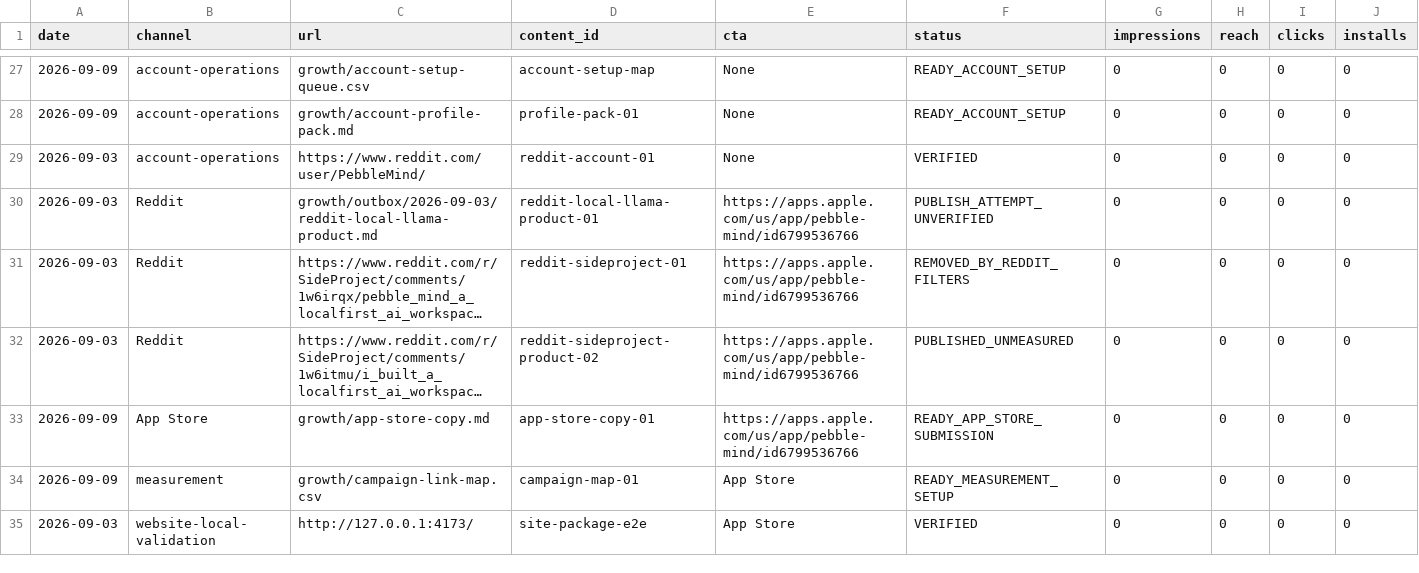
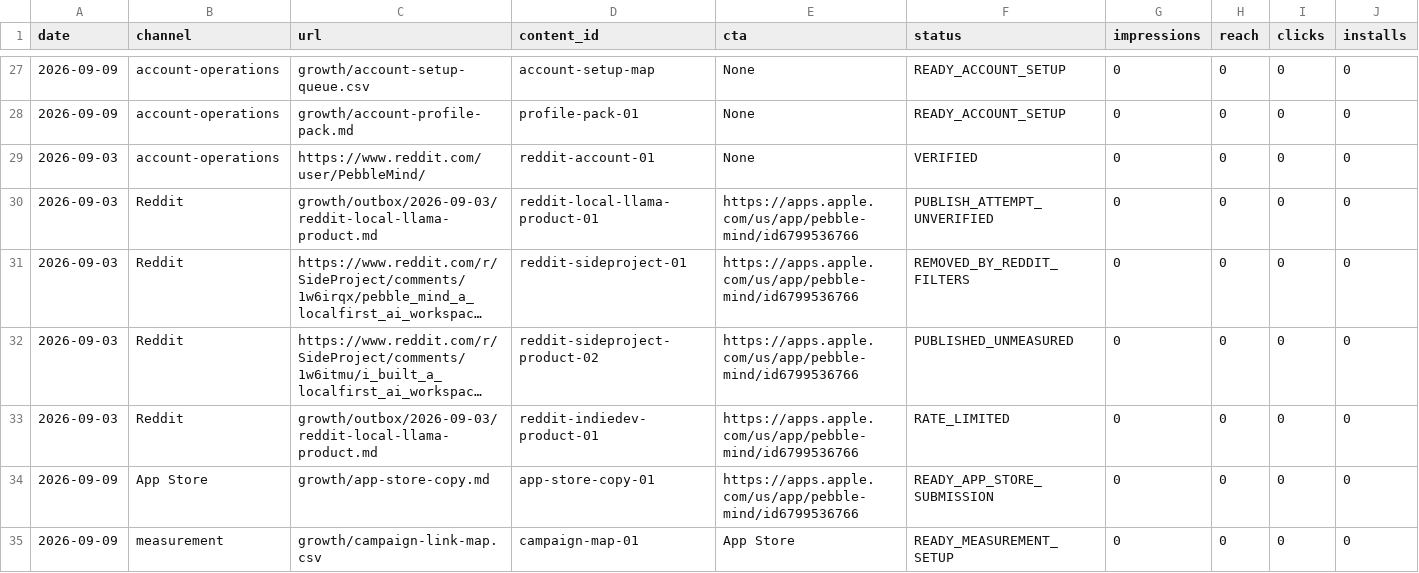
Before and after one commit to aditigosar235/pebblemindai, a CSV file: growth/content-log.csv, drawn as a sheet; only a part is shown, gaps mark what is left out; the shorter side is filled out with more unchanged rows; long unchanged cells end in …; rows hold the shown columns only; the diff names each change by its address in the sheet, - before the commit and + after, or states it on an @@ line.

Commit message:
Log Reddit indiedev rate limit

```diff
--- a/growth/content-log.csv
+++ b/growth/content-log.csv
+row 33: 2026-09-03 | Reddit | growth/outbox/2026-09-03/reddit-local-llama-product.md | reddit-indiedev-product-01 | https://apps.apple.com/us/app/pebble-mind/id6799536766 | RATE_LIMITED | 0 | 0 | 0 | 0
```
Also changed, not shown: growth/post-inventory.csv.
